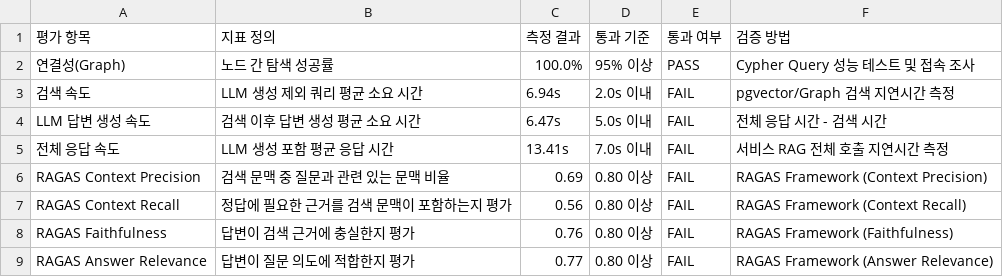
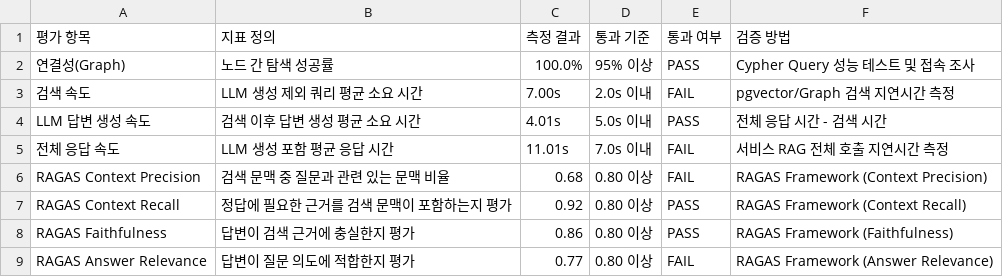
Before and after one commit to SKNETWORKS-FAMILY-AICAMP/SKN27-FINAL-2Team, a CSV file: etl/preprocessing/history/embedding/service_eval_results.csv, drawn as a sheet.

```diff
--- a/etl/preprocessing/history/embedding/service_eval_results.csv
+++ b/etl/preprocessing/history/embedding/service_eval_results.csv
@@ -2,8 +2,8 @@
 연결성(Graph),노드 간 탐색 성공률,100.0%,95% 이상,PASS,Cypher Query 성능 테스트 및 접속 조사
-검색 속도,LLM 생성 제외 쿼리 평균 소요 시간,6.94s,2.0s 이내,FAIL,pgvector/Graph 검색 지연시간 측정
-LLM 답변 생성 속도,검색 이후 답변 생성 평균 소요 시간,6.47s,5.0s 이내,FAIL,전체 응답 시간 - 검색 시간
-전체 응답 속도,LLM 생성 포함 평균 응답 시간,13.41s,7.0s 이내,FAIL,서비스 RAG 전체 호출 지연시간 측정
-RAGAS Context Precision,검색 문맥 중 질문과 관련 있는 문맥 비율,0.69,0.80 이상,FAIL,RAGAS Framework (Context Precision)
-RAGAS Context Recall,정답에 필요한 근거를 검색 문맥이 포함하는지 평가,0.56,0.80 이상,FAIL,RAGAS Framework (Context Recall)
-RAGAS Faithfulness,답변이 검색 근거에 충실한지 평가,0.76,0.80 이상,FAIL,RAGAS Framework (Faithfulness)
+검색 속도,LLM 생성 제외 쿼리 평균 소요 시간,7.00s,2.0s 이내,FAIL,pgvector/Graph 검색 지연시간 측정
+LLM 답변 생성 속도,검색 이후 답변 생성 평균 소요 시간,4.01s,5.0s 이내,PASS,전체 응답 시간 - 검색 시간
+전체 응답 속도,LLM 생성 포함 평균 응답 시간,11.01s,7.0s 이내,FAIL,서비스 RAG 전체 호출 지연시간 측정
+RAGAS Context Precision,검색 문맥 중 질문과 관련 있는 문맥 비율,0.68,0.80 이상,FAIL,RAGAS Framework (Context Precision)
+RAGAS Context Recall,정답에 필요한 근거를 검색 문맥이 포함하는지 평가,0.92,0.80 이상,PASS,RAGAS Framework (Context Recall)
+RAGAS Faithfulness,답변이 검색 근거에 충실한지 평가,0.86,0.80 이상,PASS,RAGAS Framework (Faithfulness)
 RAGAS Answer Relevance,답변이 질문 의도에 적합한지 평가,0.77,0.80 이상,FAIL,RAGAS Framework (Answer Relevance)
```
Also changed, not shown: etl/preprocessing/history/embedding/service_eval_results_history.csv, 11 other files.
